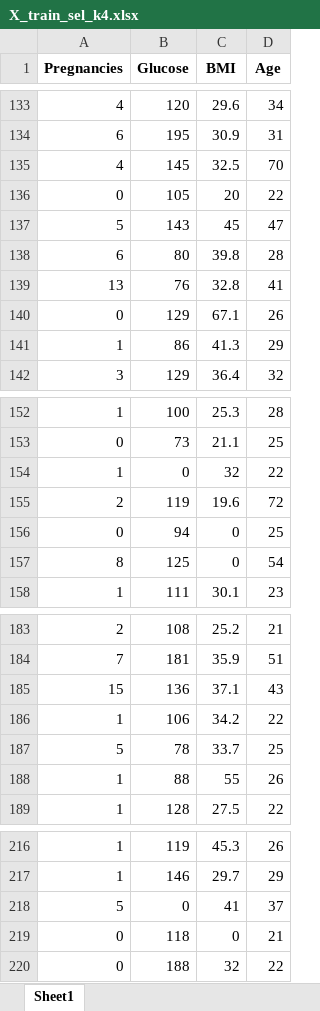
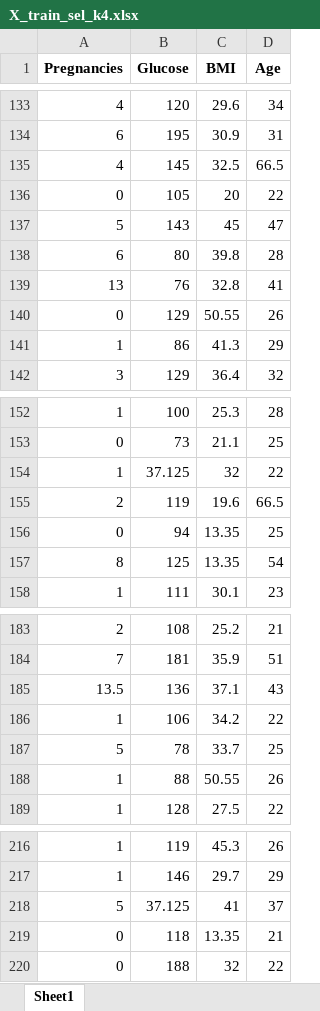
Before and after one commit to Julianmarania/Boosting_algorithm_model_for_machine_learning_Project_18_Julian_Lopez, an Excel workbook: data/processed/Excels/X_train_sel_k4.xlsx, sheet Sheet1, drawn as a sheet; only a part is shown, gaps mark what is left out; values as stored, in another font and other column widths than the file's, no borders; the diff covers the shown part only; the diff names each change by its address in the sheet, - before the commit and + after, or states it on an @@ line.

```diff
--- a/data/processed/Excels/X_train_sel_k4.xlsx (sheet Sheet1)
+++ b/data/processed/Excels/X_train_sel_k4.xlsx (sheet Sheet1)
-D135 (Age): 70
+D135 (Age): 66.5
-C140 (BMI): 67.1
+C140 (BMI): 50.55
-B154 (Glucose): 0
+B154 (Glucose): 37.125
-D155 (Age): 72
+D155 (Age): 66.5
-C156:C157 (BMI): 0
+C156:C157 (BMI): 13.35
-A185 (Pregnancies): 15
+A185 (Pregnancies): 13.5
-C188 (BMI): 55
+C188 (BMI): 50.55
-B218 (Glucose): 0
+B218 (Glucose): 37.125
-C219 (BMI): 0
+C219 (BMI): 13.35
```
Also changed, not shown: 20 edited cells elsewhere in this sheet, data/processed/Excels/X_test_sel_k4.xlsx, data/processed/Excels/X_test_sel_k5.xlsx, 29 other files.
